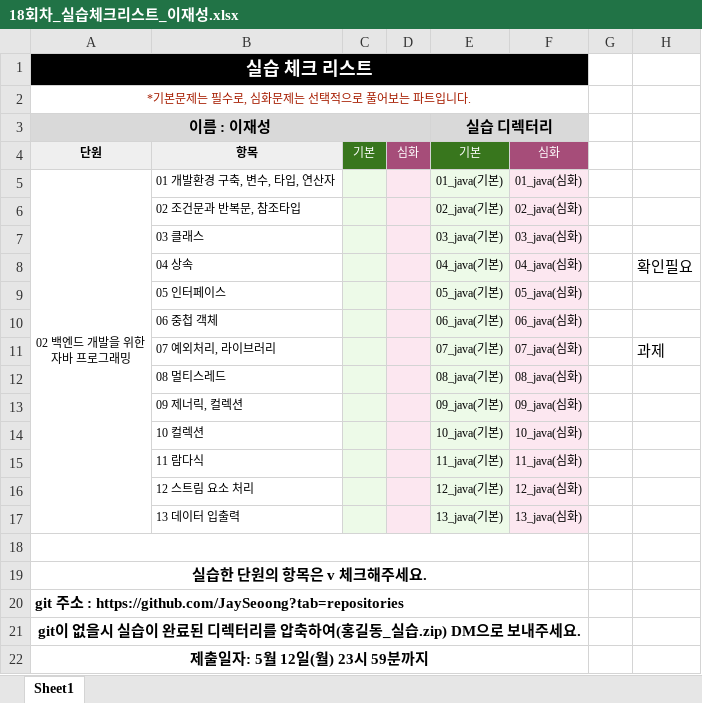
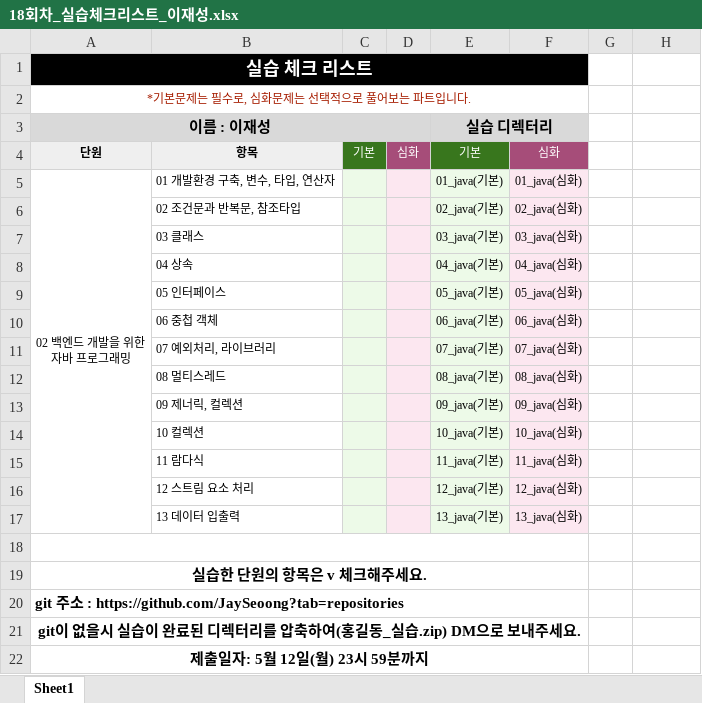
Before and after one commit to JaySeoong/java_assignment, an Excel workbook: 18회차_실습체크리스트_이재성.xlsx, sheet Sheet1, drawn as a sheet; values as stored, in another font and other column widths than the file's, no borders; charts and pictures not drawn; the diff names each change by its address in the sheet, - before the commit and + after, or states it on an @@ line.

```diff
--- a/18회차_실습체크리스트_이재성.xlsx (sheet Sheet1)
+++ b/18회차_실습체크리스트_이재성.xlsx (sheet Sheet1)
-H8: 확인필요
+H8: (empty)
-H11: 과제
+H11: (empty)
```
Also changed, not shown: 2 other files.
